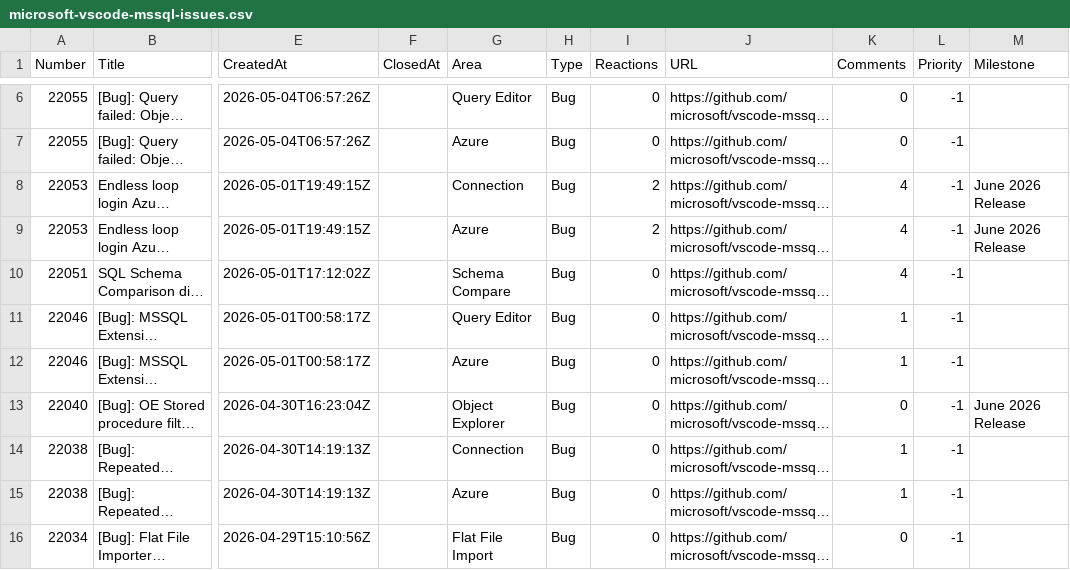
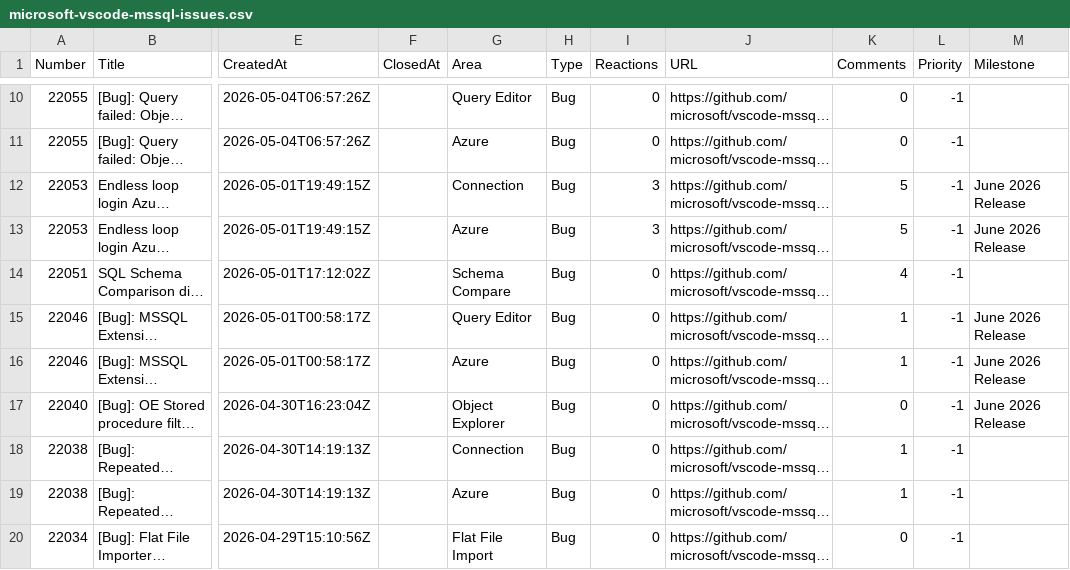
Before and after one commit to aasimkhan30/vscode-mssql-issues, a CSV file: microsoft-vscode-mssql-issues.csv, drawn as a sheet; only a part is shown, gaps mark what is left out; long unchanged cells end in …; addresses are those after the commit; the diff covers the shown part only; the diff names each change by its address in the sheet, - before the commit and + after, or states it on an @@ line.

```diff
--- a/microsoft-vscode-mssql-issues.csv
+++ b/microsoft-vscode-mssql-issues.csv
-I12:I13 (Reactions): 2
+I12:I13 (Reactions): 3
-K12:K13 (Comments): 4
+K12:K13 (Comments): 5
-M15:M16 (Milestone): (empty)
+M15:M16 (Milestone): June 2026 Release
```
Also changed, not shown: 4 added rows and 14 edited cells elsewhere in this file, 2 other files.
